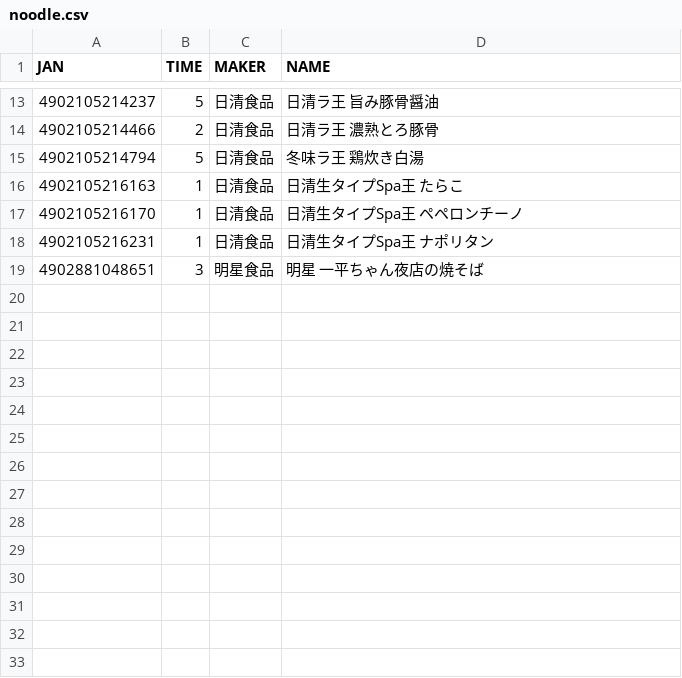
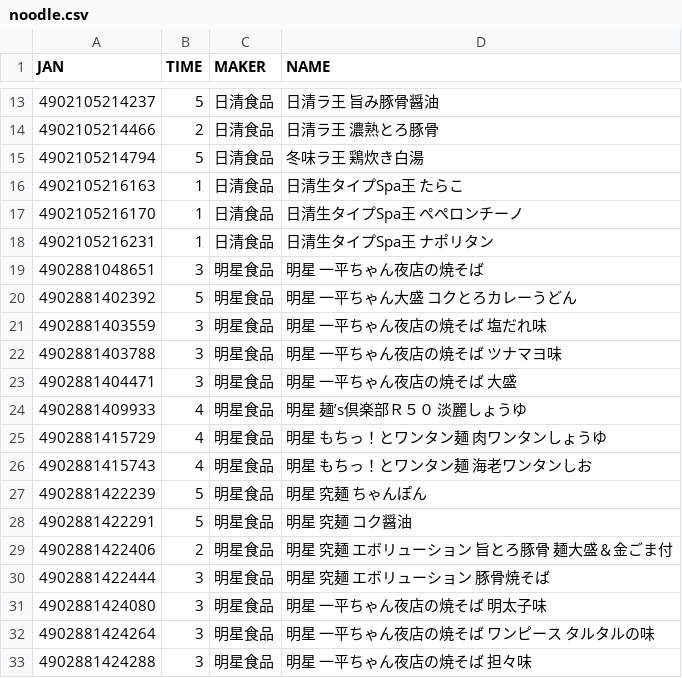
Before and after one commit to yukota/CupNoodleList, a CSV file: noodle.csv, drawn as a sheet; only a part is shown, gaps mark what is left out.

Commit message:
銘柄の追加

```diff
--- a/noodle.csv
+++ b/noodle.csv
@@ -19 +19,15 @@ JAN,TIME,MAKER,NAME
 4902881048651,3,明星食品,明星 一平ちゃん夜店の焼そば
+4902881402392,5,明星食品,明星 一平ちゃん大盛 コクとろカレーうどん
+4902881403559,3,明星食品,明星 一平ちゃん夜店の焼そば 塩だれ味
+4902881403788,3,明星食品,明星 一平ちゃん夜店の焼そば ツナマヨ味
+4902881404471,3,明星食品,明星 一平ちゃん夜店の焼そば 大盛
+4902881409933,4,明星食品,明星 麺’s倶楽部Ｒ５０ 淡麗しょうゆ
+4902881415729,4,明星食品,明星 もちっ！とワンタン麺 肉ワンタンしょうゆ
+4902881415743,4,明星食品,明星 もちっ！とワンタン麺 海老ワンタンしお
+4902881422239,5,明星食品,明星 究麺 ちゃんぽん
+4902881422291,5,明星食品,明星 究麺 コク醤油
+4902881422406,2,明星食品,明星 究麺 エボリューション 旨とろ豚骨 麺大盛＆金ごま付
+4902881422444,3,明星食品,明星 究麺 エボリューション 豚骨焼そば
+4902881424080,3,明星食品,明星 一平ちゃん夜店の焼そば 明太子味
+4902881424264,3,明星食品,明星 一平ちゃん夜店の焼そば ワンピース タルタルの味
+4902881424288,3,明星食品,明星 一平ちゃん夜店の焼そば 担々味
```
